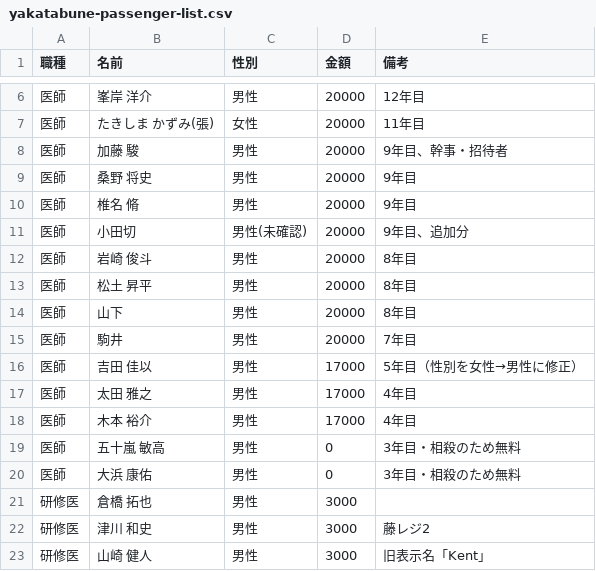
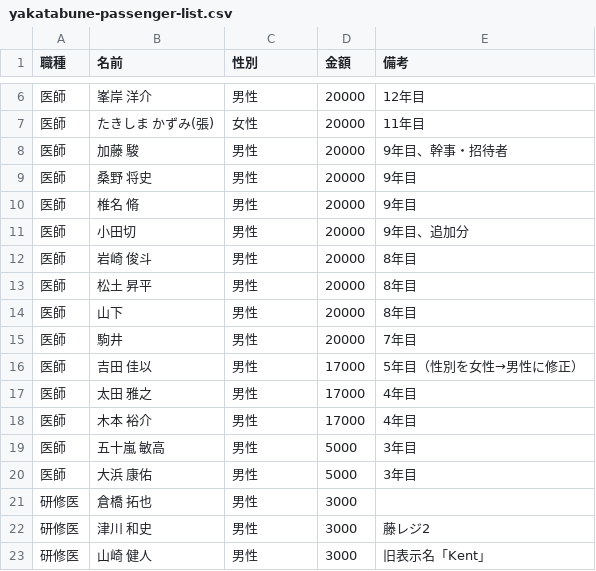
Before and after one commit to shunx06/shunx06, a CSV file: yakatabune-passenger-list.csv, drawn as a sheet; only a part is shown, gaps mark what is left out.

```diff
--- a/yakatabune-passenger-list.csv
+++ b/yakatabune-passenger-list.csv
@@ -10,3 +10,3 @@
 医師,椎名 脩,男性,20000,9年目
-医師,小田切,男性(未確認),20000,9年目、追加分
+医師,小田切,男性,20000,9年目、追加分
 医師,岩崎 俊斗,男性,20000,8年目
@@ -18,4 +18,4 @@
 医師,木本 裕介,男性,17000,4年目
-医師,五十嵐 敏高,男性,0,3年目・相殺のため無料
-医師,大浜 康佑,男性,0,3年目・相殺のため無料
+医師,五十嵐 敏高,男性,5000,3年目
+医師,大浜 康佑,男性,5000,3年目
 研修医,倉橋 拓也,男性,3000,
```
Also changed, not shown: 1 other file.
